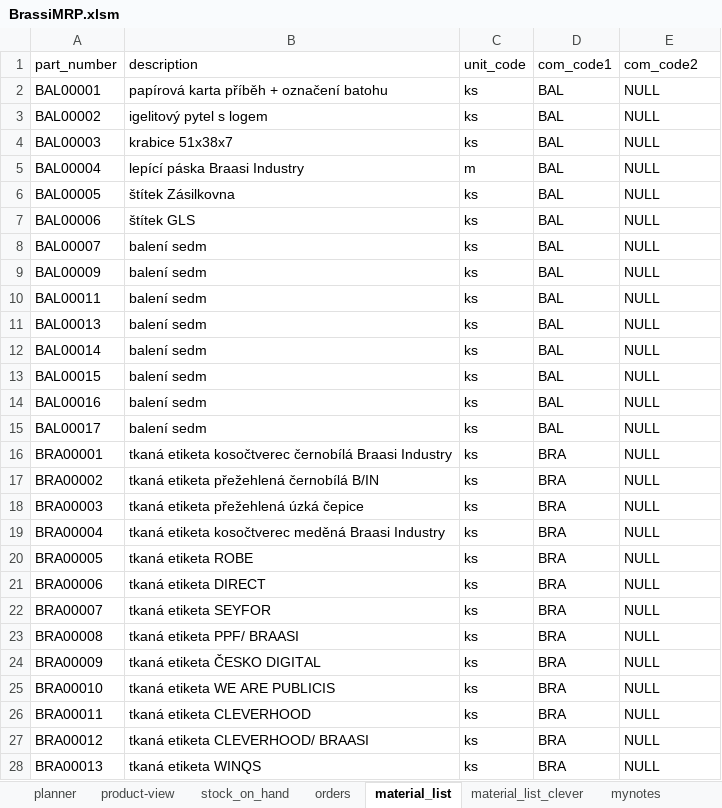
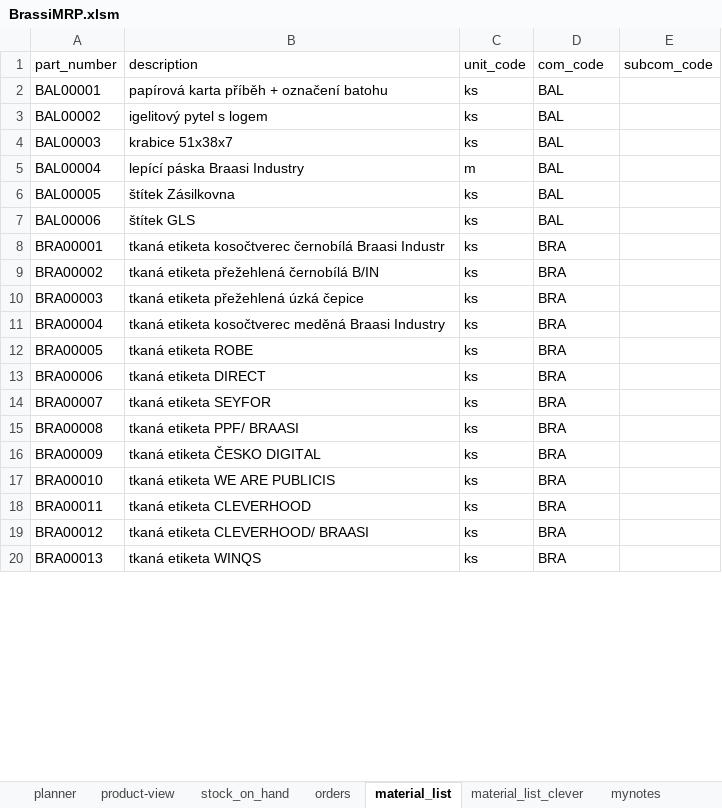
Before and after one commit to zajanaza/BraasiMRPVBA, an Excel workbook: BrassiMRP.xlsm, sheet material_list, drawn as a sheet; only a part is shown; values as stored, in another font and other column widths than the file's, no borders; table styles not drawn; removed rows and columns are numbered as before the commit, all else as after; the diff covers the shown part only; the diff names each change by its address in the sheet, - before the commit and + after, or states it on an @@ line.

```diff
--- a/BrassiMRP.xlsm (sheet material_list)
+++ b/BrassiMRP.xlsm (sheet material_list)
-D1: com_code1
+D1: com_code
-E1: com_code2
+E1: subcom_code
-E2:E7 (subcom_code): NULL
+E2:E7 (subcom_code): (empty)
-row 8: BAL00007 | balení sedm | ks | BAL | NULL
-row 9: BAL00009 | balení sedm | ks | BAL | NULL
-row 10: BAL00011 | balení sedm | ks | BAL | NULL
-row 11: BAL00013 | balení sedm | ks | BAL | NULL
-row 12: BAL00014 | balení sedm | ks | BAL | NULL
-row 13: BAL00015 | balení sedm | ks | BAL | NULL
-row 14: BAL00016 | balení sedm | ks | BAL | NULL
-row 15: BAL00017 | balení sedm | ks | BAL | NULL
-B8 (description): …černobílá Braasi Industry
+B8 (description): …černobílá Braasi Industr
-E8:E20 (subcom_code): NULL
+E8:E20 (subcom_code): (empty)
```
Also changed, not shown: 165 edited cells elsewhere in this sheet, sheet mynotes, sheet planner, charts or pictures, BraasiDB.xlsx, 3 other files.
